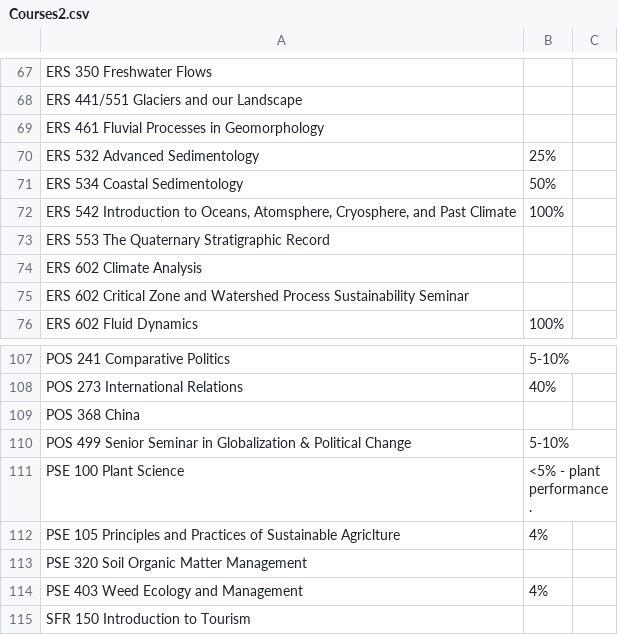
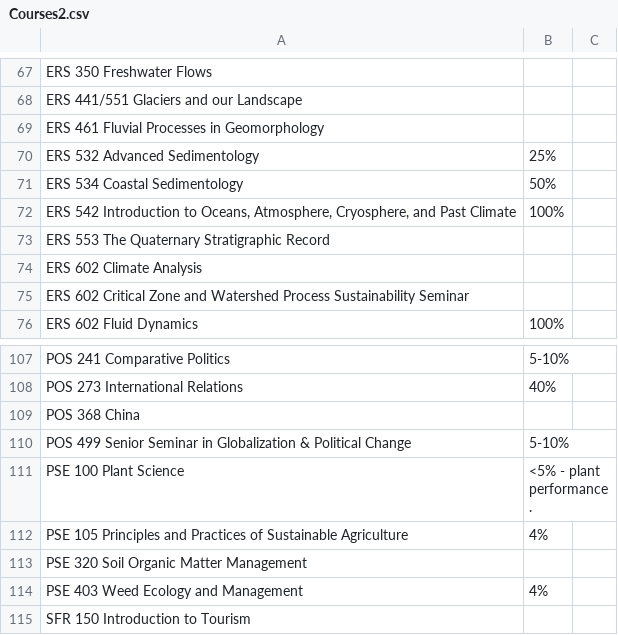
Before and after one commit to ClimateChangeInstitute/umcccd, a CSV file: Courses2.csv, drawn as a sheet; only a part is shown, gaps mark what is left out; the diff names each change by its address in the sheet, - before the commit and + after, or states it on an @@ line.

Commit message:
typos

```diff
--- a/Courses2.csv
+++ b/Courses2.csv
-A72: …to Oceans, Atomsphere, Cryosphere, and…
+A72: …to Oceans, Atmosphere, Cryosphere, and…
-A112: …of Sustainable Agriclture
+A112: …of Sustainable Agriculture
```
